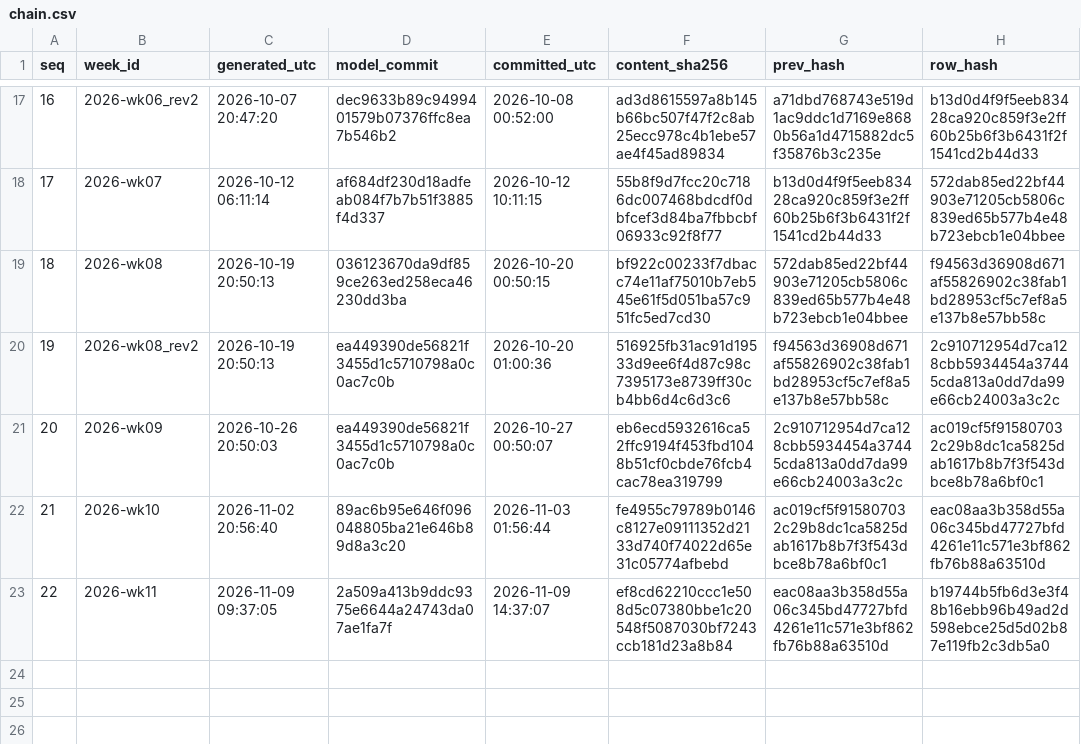
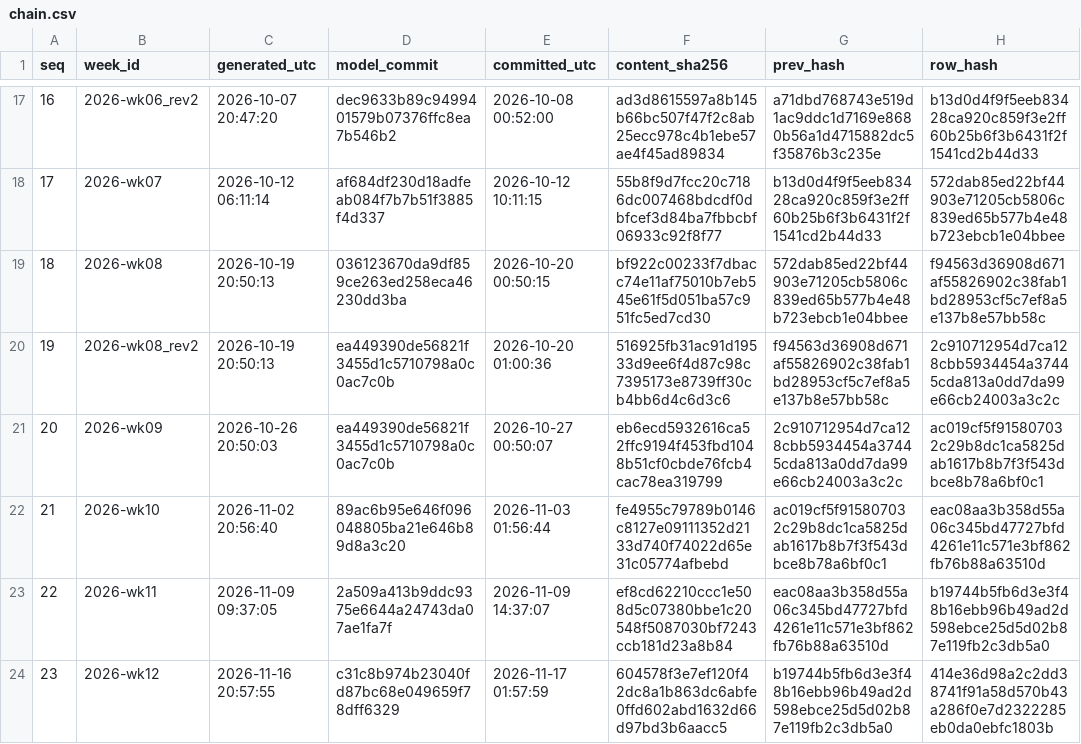
Before and after one commit to wagne6tc/cfb-ledger, a CSV file: chain.csv, drawn as a sheet; only a part is shown, gaps mark what is left out; the diff names each change by its address in the sheet, - before the commit and + after, or states it on an @@ line.

```diff
--- a/chain.csv
+++ b/chain.csv
+row 24: 23 | 2026-wk12 | 2026-11-16 20:57:55 | c31c8b974b23040fd87bc68e049659f78dff6329 | 2026-11-17 01:57:59 | 604578f3e7ef120f42dc8a1b863dc6abfe0ffd602abd1632d66d97bd3b6aacc5 | b19744b5fb6d3e3f48b16ebb96b49ad2d598ebce25d5d02b87e119fb2c3db5a0 | 414e36d98a2c2dd38741f91a58d570b43a286f0e7d2322285eb0da0ebfc1803b
```
Also changed, not shown: results.csv, 3 other files.
